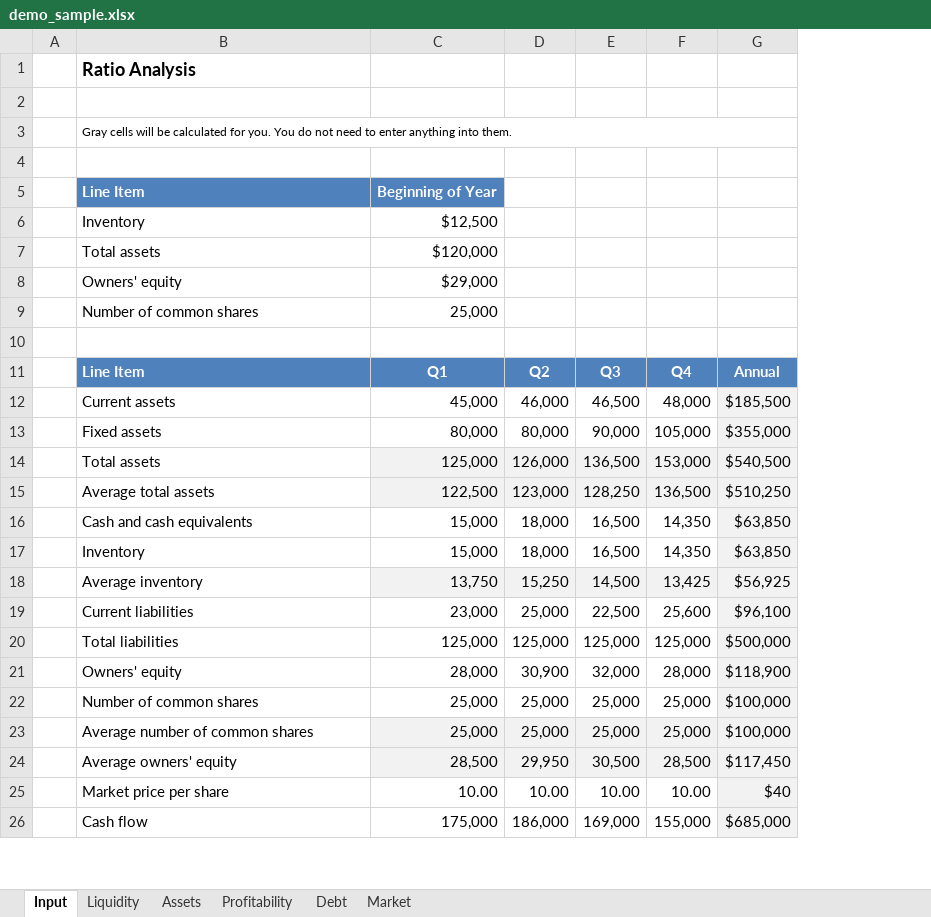
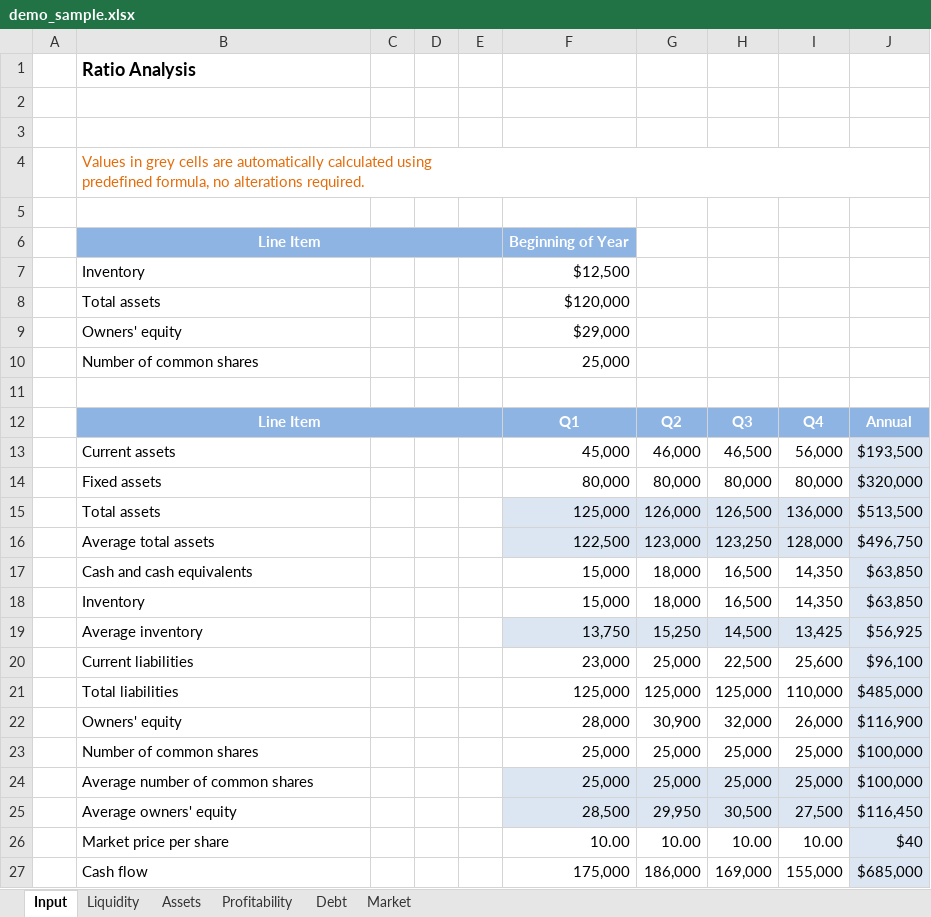
Before and after one commit to keikai/dev-ref, an Excel workbook: src/main/webapp/WEB-INF/books/demo_sample.xlsx, sheet Input, drawn as a sheet; only a part is shown; values as stored, in another font and other column widths than the file's, no borders; charts and pictures not drawn; addresses are those after the commit; ↵ is a line break in a cell; the diff covers the shown part only; the diff names each change by its address in the sheet, - before the commit and + after, or states it on an @@ line.

```diff
--- a/src/main/webapp/WEB-INF/books/demo_sample.xlsx (sheet Input)
+++ b/src/main/webapp/WEB-INF/books/demo_sample.xlsx (sheet Input)
+column C, empty
+column D, empty
+column E, empty
+row 3: (empty)
-B4: Gray cells will be calculated for you. You do not need to enter anything into them.
+B4: Values in grey cells are automatically calculated using ↵ predefined formula, no alterations required.
-B4 text colour: black
+B4 text colour: #E46C0A, text size: larger
@@ B6 fill: #4F81BD → #8EB4E3, alignment: left → center @@
+B6:E6 merged
-F6 fill: #4F81BD
+F6 fill: #8EB4E3
@@ B12 fill: #4F81BD → #8EB4E3, alignment: left → center @@
+B12:E12 merged
-F12:J12 fill: #4F81BD
+F12:J12 fill: #8EB4E3
-I13: 48,000
+I13: 56,000
-J13: $185,500
+J13: $193,500
-H14: 90,000
+H14: 80,000
-I14: 105,000
+I14: 80,000
-J14: $355,000
+J14: $320,000
-H15: 136,500
+H15: 126,500
-I15: 153,000
+I15: 136,000
-J15: $540,500
+J15: $513,500
-H16: 128,250
+H16: 123,250
-I16: 136,500
+I16: 128,000
-J16: $510,250
+J16: $496,750
-I21: 125,000
+I21: 110,000
-J21: $500,000
+J21: $485,000
-I22: 28,000
+I22: 26,000
-J22: $118,900
+J22: $116,900
-I25: 28,500
+I25: 27,500
-J25: $117,450
+J25: $116,450
```
Also changed, not shown: 1 edited cell elsewhere in this sheet, sheet Liquidity, sheet Assets, sheet Profitability, sheet Debt, sheet Market, formulas that keep their value, charts or pictures, 11 other files.
